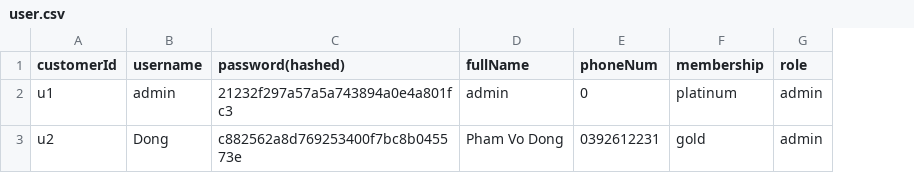
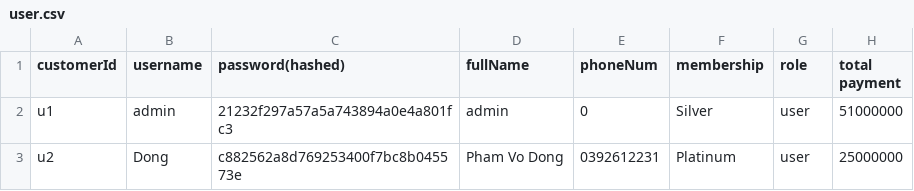
Before and after one commit to klenathan/thtdstoremanagement, a CSV file: data/user.csv, drawn as a sheet; the diff names each change by its address in the sheet, - before the commit and + after, or states it on an @@ line.

Commit message:
Add the setRole and membership method Accountroller

```diff
--- a/data/user.csv
+++ b/data/user.csv
+column H (total payment), rows 2-3: 51000000 | 25000000
-F2 (membership): platinum
+F2 (membership): Silver
-G2:G3 (role): admin
+G2:G3 (role): user
-F3 (membership): gold
+F3 (membership): Platinum
```
Also changed, not shown: 3 other files.
